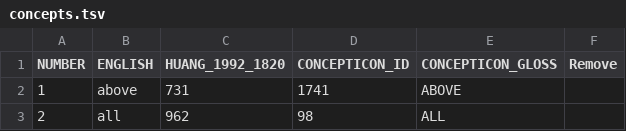
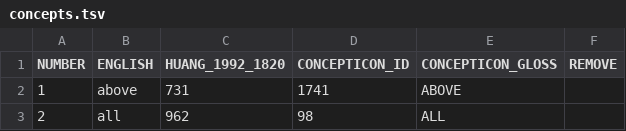
Before and after one commit to lexibank/lairgyalrong, a TSV file: etc/concepts.tsv, drawn as a sheet; only a part is shown.

```diff
--- a/etc/concepts.tsv
+++ b/etc/concepts.tsv
@@ -1,2 +1,2 @@
-NUMBER	ENGLISH	HUANG_1992_1820	CONCEPTICON_ID	CONCEPTICON_GLOSS	Remove
+NUMBER	ENGLISH	HUANG_1992_1820	CONCEPTICON_ID	CONCEPTICON_GLOSS	REMOVE
 1	above	731	1741	ABOVE	
```
Also changed, not shown: cldf/parameters.csv, etc/orthography.tsv, 8 other files.
